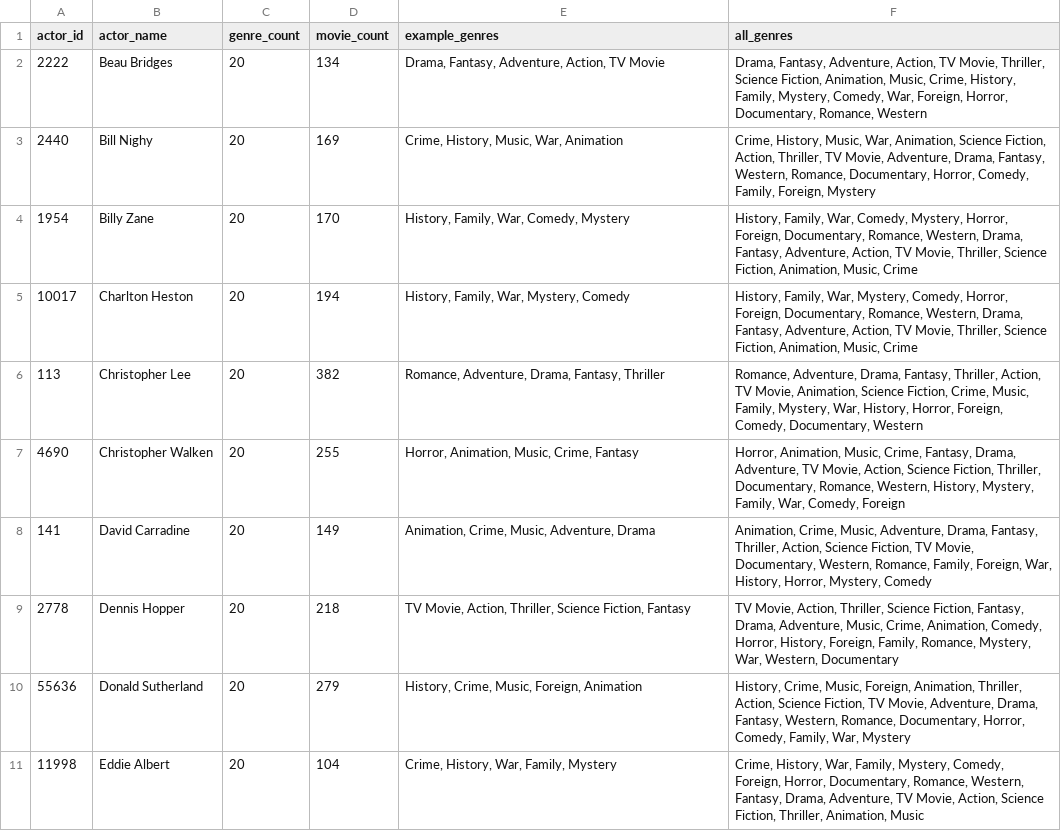
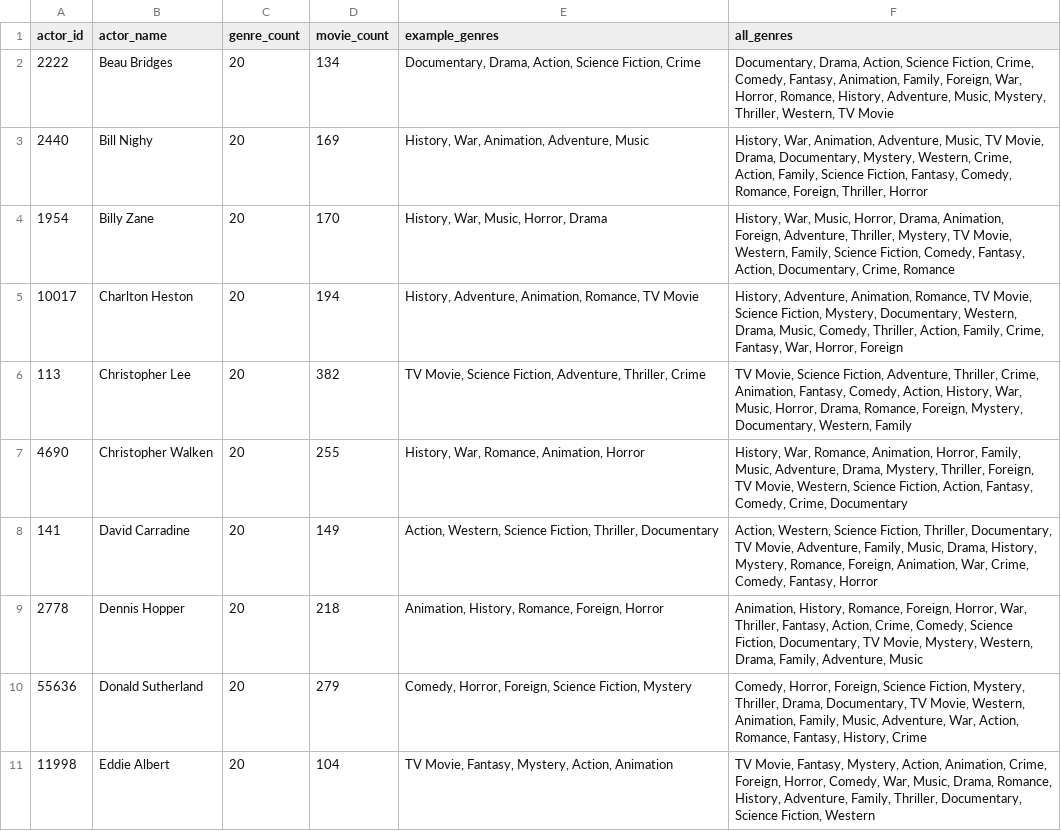
Before and after one commit to jorgegolmo/mongofilm, a CSV file: results/top_actors_genre_breadth.csv, drawn as a sheet.

```diff
--- a/results/top_actors_genre_breadth.csv
+++ b/results/top_actors_genre_breadth.csv
@@ -1,11 +1,11 @@
 actor_id,actor_name,genre_count,movie_count,example_genres,all_genres
-2222,Beau Bridges,20,134,"Drama, Fantasy, Adventure, Action, TV Movie","Drama, Fantasy, Adventure, Action, TV Movie, Thriller, Science Fiction, Animation, Music, Crime, History, Family, Mystery, Comedy, War, Foreign, Horror, Documentary, Romance, Western"
-2440,Bill Nighy,20,169,"Crime, History, Music, War, Animation","Crime, History, Music, War, Animation, Science Fiction, Action, Thriller, TV Movie, Adventure, Drama, Fantasy, Western, Romance, Documentary, Horror, Comedy, Family, Foreign, Mystery"
-1954,Billy Zane,20,170,"History, Family, War, Comedy, Mystery","History, Family, War, Comedy, Mystery, Horror, Foreign, Documentary, Romance, Western, Drama, Fantasy, Adventure, Action, TV Movie, Thriller, Science Fiction, Animation, Music, Crime"
-10017,Charlton Heston,20,194,"History, Family, War, Mystery, Comedy","History, Family, War, Mystery, Comedy, Horror, Foreign, Documentary, Romance, Western, Drama, Fantasy, Adventure, Action, TV Movie, Thriller, Science Fiction, Animation, Music, Crime"
-113,Christopher Lee,20,382,"Romance, Adventure, Drama, Fantasy, Thriller","Romance, Adventure, Drama, Fantasy, Thriller, Action, TV Movie, Animation, Science Fiction, Crime, Music, Family, Mystery, War, History, Horror, Foreign, Comedy, Documentary, Western"
-4690,Christopher Walken,20,255,"Horror, Animation, Music, Crime, Fantasy","Horror, Animation, Music, Crime, Fantasy, Drama, Adventure, TV Movie, Action, Science Fiction, Thriller, Documentary, Romance, Western, History, Mystery, Family, War, Comedy, Foreign"
-141,David Carradine,20,149,"Animation, Crime, Music, Adventure, Drama","Animation, Crime, Music, Adventure, Drama, Fantasy, Thriller, Action, Science Fiction, TV Movie, Documentary, Western, Romance, Family, Foreign, War, History, Horror, Mystery, Comedy"
-2778,Dennis Hopper,20,218,"TV Movie, Action, Thriller, Science Fiction, Fantasy","TV Movie, Action, Thriller, Science Fiction, Fantasy, Drama, Adventure, Music, Crime, Animation, Comedy, Horror, History, Foreign, Family, Romance, Mystery, War, Western, Documentary"
-55636,Donald Sutherland,20,279,"History, Crime, Music, Foreign, Animation","History, Crime, Music, Foreign, Animation, Thriller, Action, Science Fiction, TV Movie, Adventure, Drama, Fantasy, Western, Romance, Documentary, Horror, Comedy, Family, War, Mystery"
-11998,Eddie Albert,20,104,"Crime, History, War, Family, Mystery","Crime, History, War, Family, Mystery, Comedy, Foreign, Horror, Documentary, Romance, Western, Fantasy, Drama, Adventure, TV Movie, Action, Science Fiction, Thriller, Animation, Music"
+2222,Beau Bridges,20,134,"Documentary, Drama, Action, Science Fiction, Crime","Documentary, Drama, Action, Science Fiction, Crime, Comedy, Fantasy, Animation, Family, Foreign, War, Horror, Romance, History, Adventure, Music, Mystery, Thriller, Western, TV Movie"
+2440,Bill Nighy,20,169,"History, War, Animation, Adventure, Music","History, War, Animation, Adventure, Music, TV Movie, Drama, Documentary, Mystery, Western, Crime, Action, Family, Science Fiction, Fantasy, Comedy, Romance, Foreign, Thriller, Horror"
+1954,Billy Zane,20,170,"History, War, Music, Horror, Drama","History, War, Music, Horror, Drama, Animation, Foreign, Adventure, Thriller, Mystery, TV Movie, Western, Family, Science Fiction, Comedy, Fantasy, Action, Documentary, Crime, Romance"
+10017,Charlton Heston,20,194,"History, Adventure, Animation, Romance, TV Movie","History, Adventure, Animation, Romance, TV Movie, Science Fiction, Mystery, Documentary, Western, Drama, Music, Comedy, Thriller, Action, Family, Crime, Fantasy, War, Horror, Foreign"
+113,Christopher Lee,20,382,"TV Movie, Science Fiction, Adventure, Thriller, Crime","TV Movie, Science Fiction, Adventure, Thriller, Crime, Animation, Fantasy, Comedy, Action, History, War, Music, Horror, Drama, Romance, Foreign, Mystery, Documentary, Western, Family"
+4690,Christopher Walken,20,255,"History, War, Romance, Animation, Horror","History, War, Romance, Animation, Horror, Family, Music, Adventure, Drama, Mystery, Thriller, Foreign, TV Movie, Western, Science Fiction, Action, Fantasy, Comedy, Crime, Documentary"
+141,David Carradine,20,149,"Action, Western, Science Fiction, Thriller, Documentary","Action, Western, Science Fiction, Thriller, Documentary, TV Movie, Adventure, Family, Music, Drama, History, Mystery, Romance, Foreign, Animation, War, Crime, Comedy, Fantasy, Horror"
+2778,Dennis Hopper,20,218,"Animation, History, Romance, Foreign, Horror","Animation, History, Romance, Foreign, Horror, War, Thriller, Fantasy, Action, Crime, Comedy, Science Fiction, Documentary, TV Movie, Mystery, Western, Drama, Family, Adventure, Music"
+55636,Donald Sutherland,20,279,"Comedy, Horror, Foreign, Science Fiction, Mystery","Comedy, Horror, Foreign, Science Fiction, Mystery, Thriller, Drama, Documentary, TV Movie, Western, Animation, Family, Music, Adventure, War, Action, Romance, Fantasy, History, Crime"
+11998,Eddie Albert,20,104,"TV Movie, Fantasy, Mystery, Action, Animation","TV Movie, Fantasy, Mystery, Action, Animation, Crime, Foreign, Horror, Comedy, War, Music, Drama, Romance, History, Adventure, Family, Thriller, Documentary, Science Fiction, Western"
```
Also changed, not shown: results/top_directors.csv, 16 other files.
